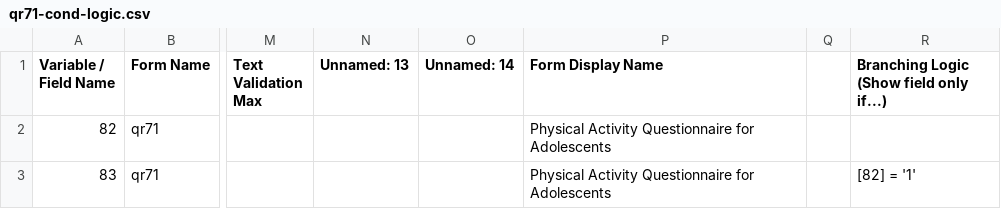
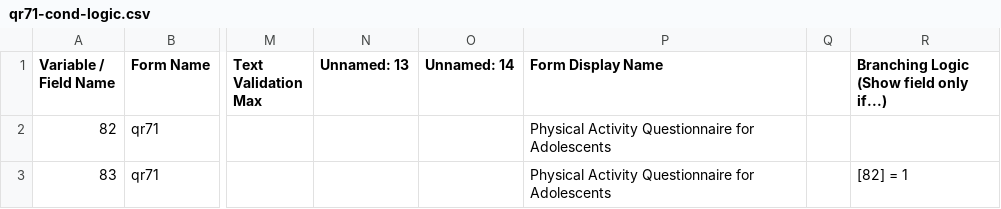
Before and after one commit to ChildMindInstitute/reproschema-builder, a CSV file: qr71-cond-logic.csv, drawn as a sheet; only a part is shown, gaps mark what is left out; the diff names each change by its address in the sheet, - before the commit and + after, or states it on an @@ line.

Commit message:
rm quotes from cond logic

```diff
--- a/qr71-cond-logic.csv
+++ b/qr71-cond-logic.csv
-R3: [82] = '1'
+R3: [82] = 1
```
Also changed, not shown: 1 other file.
